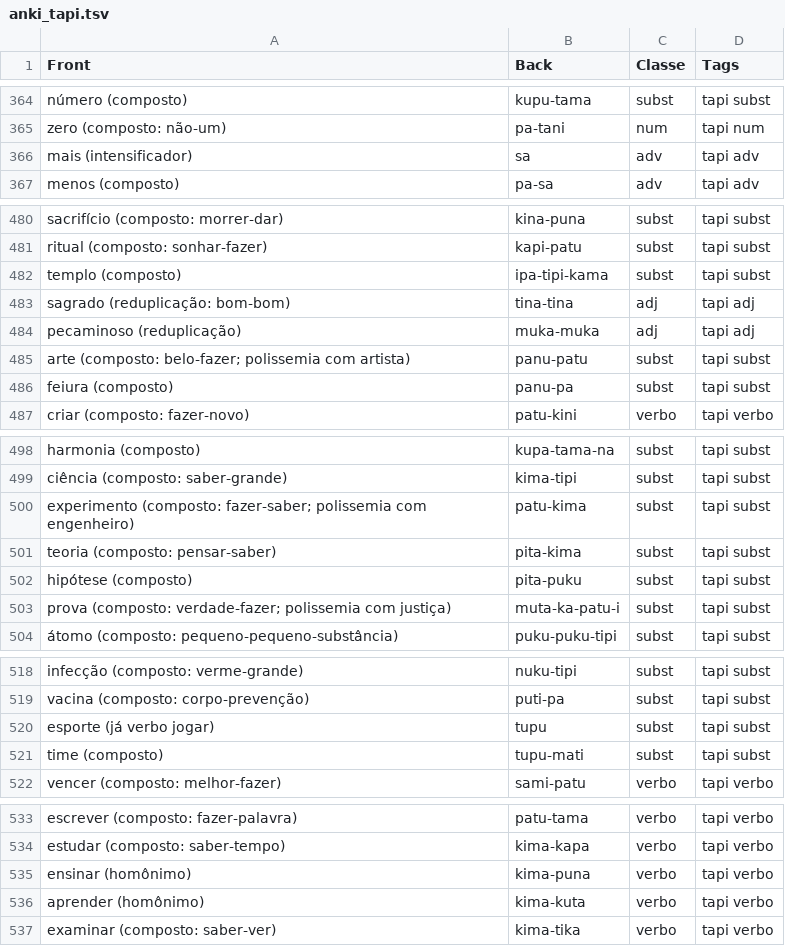
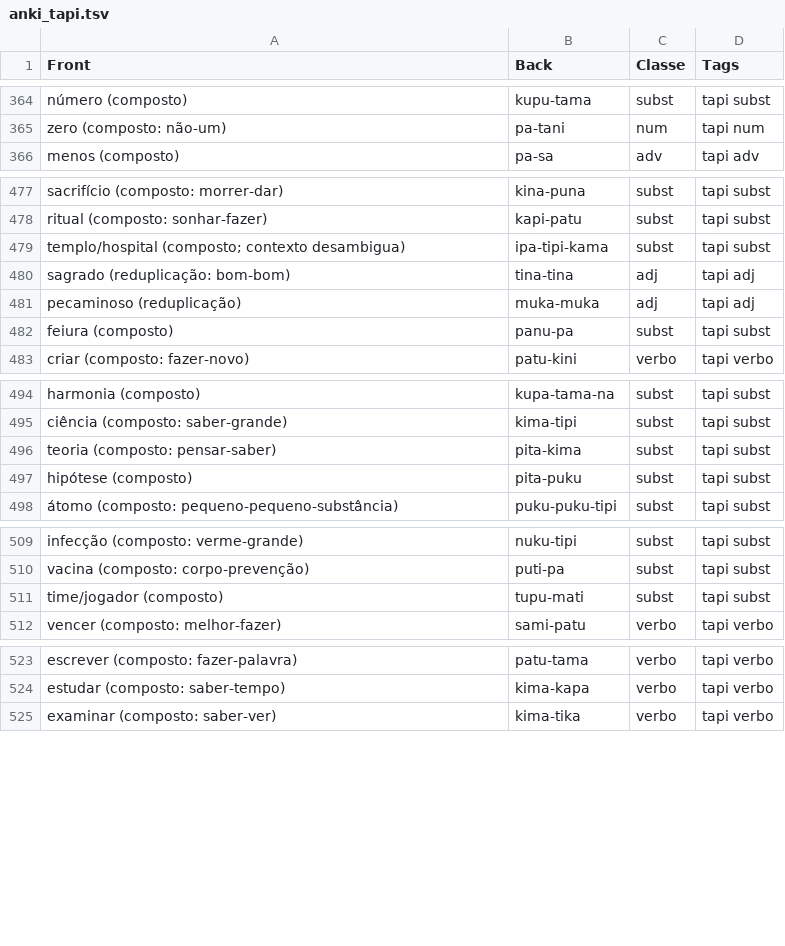
Before and after one commit to cchengy/tapi, a TSV file: anki_tapi.tsv, drawn as a sheet; only a part is shown, gaps mark what is left out; the diff covers the shown part only.

```diff
--- a/anki_tapi.tsv
+++ b/anki_tapi.tsv
@@ -365,3 +365,2 @@ número (composto)	kupu-tama	subst	tapi subst
 zero (composto: não-um)	pa-tani	num	tapi num
-mais (intensificador)	sa	adv	tapi adv
 menos (composto)	pa-sa	adv	tapi adv
@@ -481,6 +478,5 @@ sacrifício (composto: morrer-dar)	kina-puna	subst	tapi subst
 ritual (composto: sonhar-fazer)	kapi-patu	subst	tapi subst
-templo (composto)	ipa-tipi-kama	subst	tapi subst
+templo/hospital (composto; contexto desambigua)	ipa-tipi-kama	subst	tapi subst
 sagrado (reduplicação: bom-bom)	tina-tina	adj	tapi adj
 pecaminoso (reduplicação)	muka-muka	adj	tapi adj
-arte (composto: belo-fazer; polissemia com artista)	panu-patu	subst	tapi subst
 feiura (composto)	panu-pa	subst	tapi subst
@@ -499,6 +495,4 @@ harmonia (composto)	kupa-tama-na	subst	tapi subst
 ciência (composto: saber-grande)	kima-tipi	subst	tapi subst
-experimento (composto: fazer-saber; polissemia com engenheiro)	patu-kima	subst	tapi subst
 teoria (composto: pensar-saber)	pita-kima	subst	tapi subst
 hipótese (composto)	pita-puku	subst	tapi subst
-prova (composto: verdade-fazer; polissemia com justiça)	muta-ka-patu-i	subst	tapi subst
 átomo (composto: pequeno-pequeno-substância)	puku-puku-tipi	subst	tapi subst
@@ -519,4 +510,3 @@ infecção (composto: verme-grande)	nuku-tipi	subst	tapi subst
 vacina (composto: corpo-prevenção)	puti-pa	subst	tapi subst
-esporte (já verbo jogar)	tupu	subst	tapi subst
-time (composto)	tupu-mati	subst	tapi subst
+time/jogador (composto)	tupu-mati	subst	tapi subst
 vencer (composto: melhor-fazer)	sami-patu	verbo	tapi verbo
@@ -534,4 +524,2 @@ escrever (composto: fazer-palavra)	patu-tama	verbo	tapi verbo
 estudar (composto: saber-tempo)	kima-kapa	verbo	tapi verbo
-ensinar (homônimo)	kima-puna	verbo	tapi verbo
-aprender (homônimo)	kima-kuta	verbo	tapi verbo
 examinar (composto: saber-ver)	kima-tika	verbo	tapi verbo
```
Also changed, not shown: 2 added rows, 9 removed rows and 18 edited cells elsewhere in this file, lexico.tsv, 2 other files.
